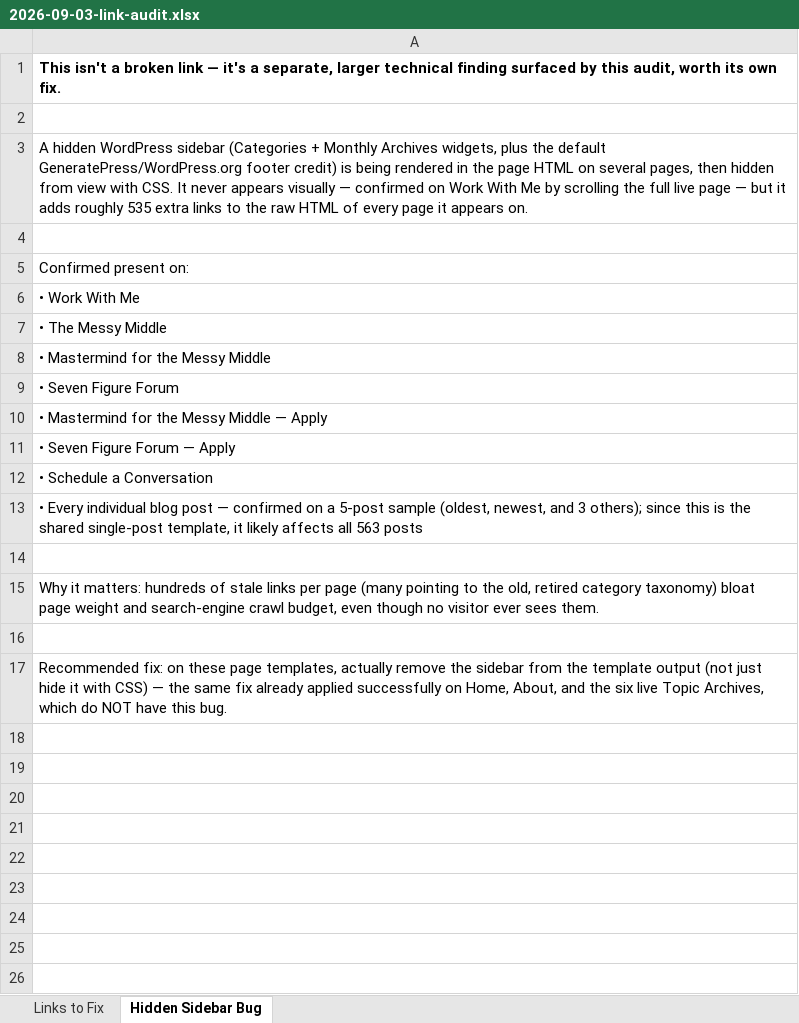
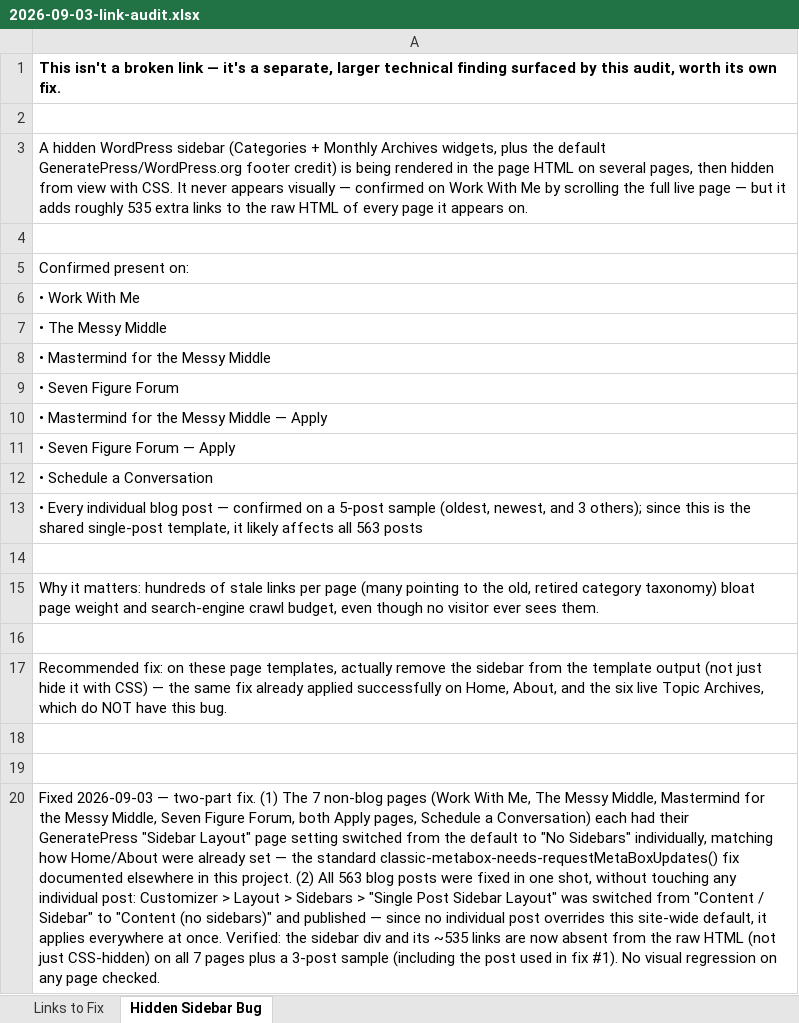
Before and after one commit to Synnovatia/Synnovatia-AIOS, an Excel workbook: outputs/website-redesign/2026-09-03-link-audit.xlsx, sheet Hidden Sidebar Bug, drawn as a sheet; values as stored, in another font and other column widths than the file's, no borders; the diff names each change by its address in the sheet, - before the commit and + after, or states it on an @@ line.

Commit message:
Day B deload session logged; sitewide link audit closed out with the wrong-domain related-post link fixed and the hidden sidebar bug cleared sitewide via a single Customizer setting instead of per-post edits

```diff
--- a/outputs/website-redesign/2026-09-03-link-audit.xlsx (sheet Hidden Sidebar Bug)
+++ b/outputs/website-redesign/2026-09-03-link-audit.xlsx (sheet Hidden Sidebar Bug)
+row 18: (empty)
+row 19: (empty)
+row 20: Fixed 2026-09-03 — two-part fix. (1) The 7 non-blog pages (Work With Me, The Messy Middle, Mastermind for the Messy Middle, Seven Figure Forum, both Apply pages, Schedule a Conversation) each had their GeneratePress "Sidebar Layout" page setting switched from the default to "No Sidebars" individually, matching how Home/About were already set — the standard classic-metabox-needs-requestMetaBoxUpdates() fix documented elsewhere in this project. (2) All 563 blog posts were fixed in one shot, without touching any individual post: Customizer > Layout > Sidebars > "Single Post Sidebar Layout" was switched from "Content / Sidebar" to "Content (no sidebars)" and published — since no individual post overrides this site-wide default, it applies everywhere at once. Verified: the sidebar div and its ~535 links are now absent from the raw HTML (not just CSS-hidden) on all 7 pages plus a 3-post sample (including the post used in fix #1). No visual regression on any page checked.
```
Also changed, not shown: sheet Links to Fix, 4 other files.
